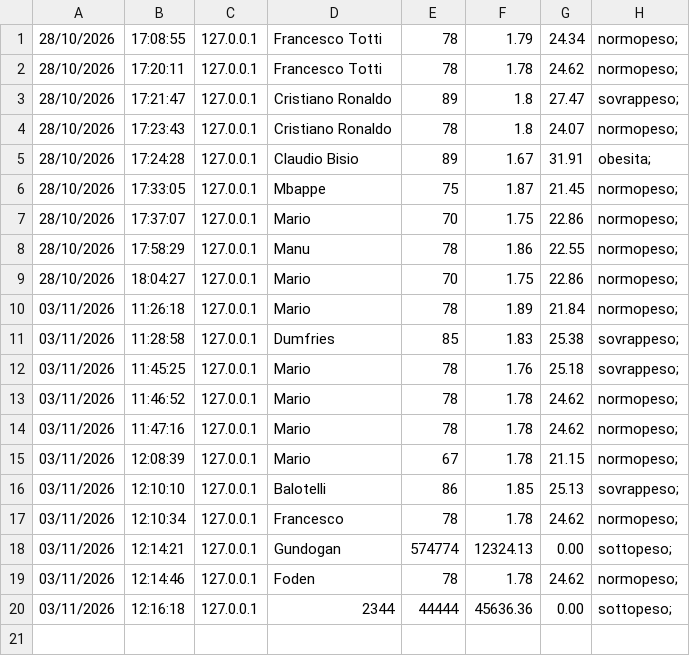
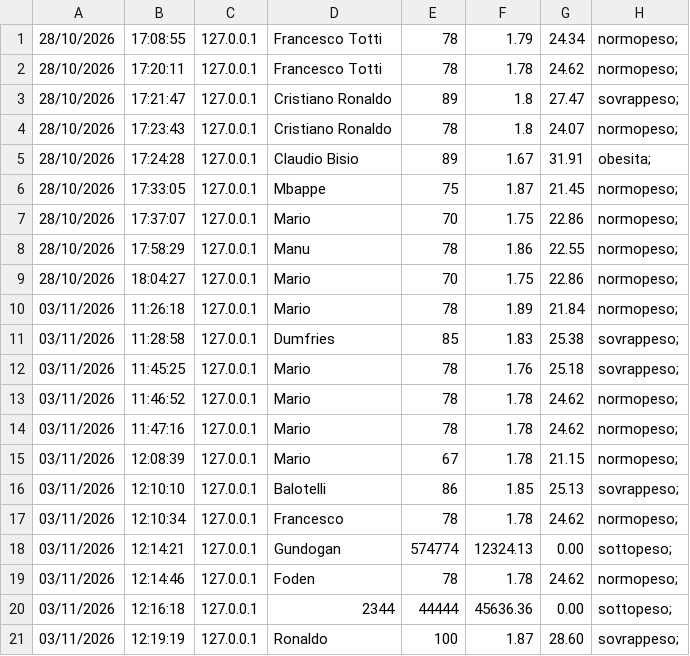
Before and after one commit to aleinfooo/Calcolatore_BMII, a CSV file: log.csv, drawn as a sheet; the diff names each change by its address in the sheet, - before the commit and + after, or states it on an @@ line.

```diff
--- a/log.csv
+++ b/log.csv
+row 21: 03/11/2026 | 12:19:19 | 127.0.0.1 | Ronaldo | 100 | 1.87 | 28.60 | sovrappeso;
```
Also changed, not shown: 1 other file.
